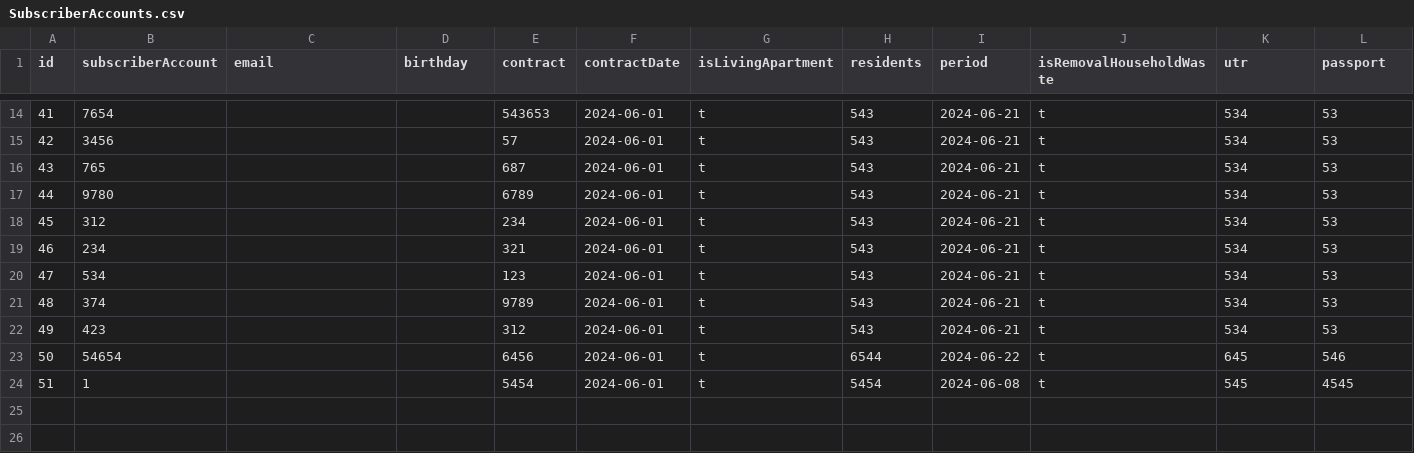
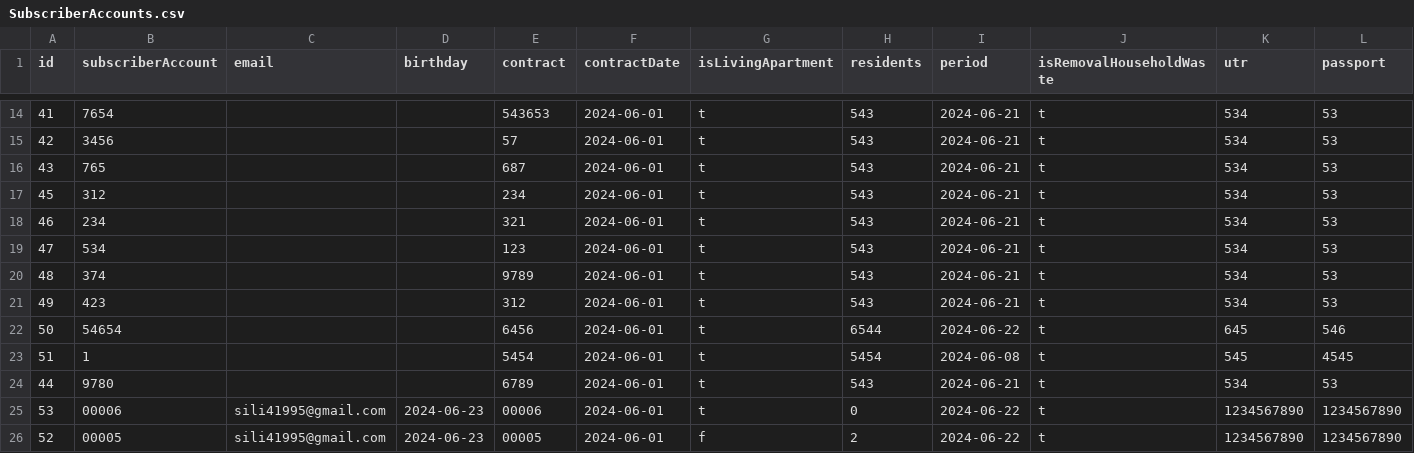
Before and after one commit to sili41995/niko-utility-company, a CSV file: src/niko-utility-company-data/SubscriberAccounts.csv, drawn as a sheet; only a part is shown, gaps mark what is left out; removed rows and columns are numbered as before the commit, all else as after; rows hold the shown columns only; the diff names each change by its address in the sheet, - before the commit and + after, or states it on an @@ line.

```diff
--- a/src/niko-utility-company-data/SubscriberAccounts.csv
+++ b/src/niko-utility-company-data/SubscriberAccounts.csv
-row 17: 44 | 9780 |  |  | 6789 | 2024-06-01 | t | 543 | 2024-06-21 | t | 534 | 53
+row 24: 44 | 9780 |  |  | 6789 | 2024-06-01 | t | 543 | 2024-06-21 | t | 534 | 53
+row 25: 53 | 00006 | sili41995@gmail.com | 2024-06-23 | 00006 | 2024-06-01 | t | 0 | 2024-06-22 | t | 1234567890 | 1234567890
+row 26: 52 | 00005 | sili41995@gmail.com | 2024-06-23 | 00005 | 2024-06-01 | f | 2 | 2024-06-22 | t | 1234567890 | 1234567890
```
Also changed, not shown: src/niko-utility-company-data/Street.csv, 26 other files.
